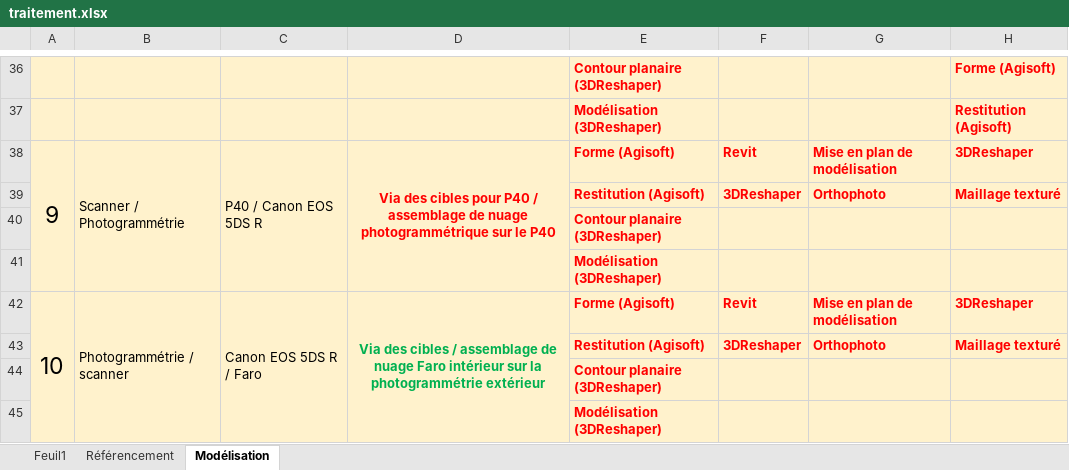
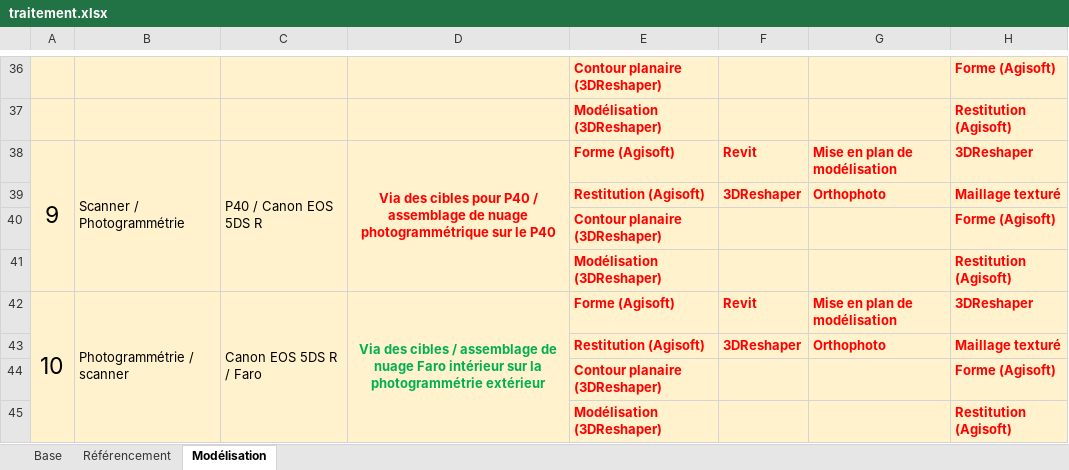
Before and after one commit to Brounst176/Bruno-TB, an Excel workbook: 7_figure/traitement.xlsx, sheet Modélisation, drawn as a sheet; only a part is shown, gaps mark what is left out; values as stored, in another font and other column widths than the file's, no borders; removed rows and columns are numbered as before the commit, all else as after; the diff covers the shown part only; the diff names each change by its address in the sheet, - before the commit and + after, or states it on an @@ line.

```diff
--- a/7_figure/traitement.xlsx (sheet Modélisation)
+++ b/7_figure/traitement.xlsx (sheet Modélisation)
-sheet tab: Feuil1
+sheet tab: Base
-H40: (empty)
+H40: Forme (Agisoft)
-row 41:  |  |  |  | Modélisation (3DReshaper)
+row 41:  |  |  |  | Modélisation (3DReshaper) |  |  | Restitution (Agisoft)
-H44: (empty)
+H44: Forme (Agisoft)
-row 45:  |  |  |  | Modélisation (3DReshaper)
+row 45:  |  |  |  | Modélisation (3DReshaper) |  |  | Restitution (Agisoft)
```
Also changed, not shown: 5 edited cells and cell formats elsewhere in this sheet, sheet Base, sheet Référencement, 7_figure/densite.xlsx, 43 other files.
